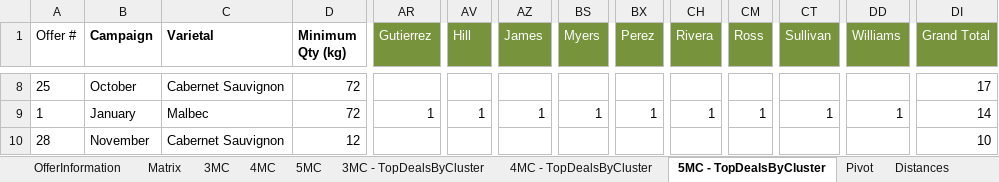
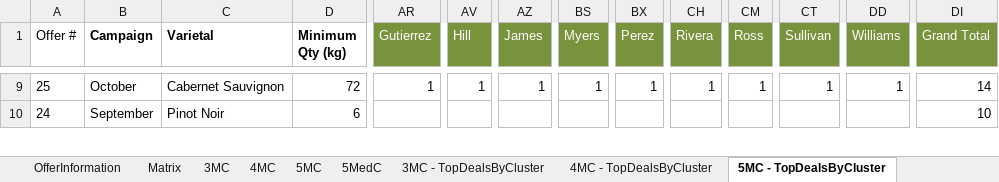
Before and after one commit to clercc/UWBICert, an Excel workbook: Book Examples/Ch2WineKMC.xlsx, sheet 5MC - TopDealsByCluster, drawn as a sheet; only a part is shown, gaps mark what is left out; values as stored, in another font and other column widths than the file's, no borders; conditional formats not drawn; removed rows and columns are numbered as before the commit, all else as after; rows hold the shown columns only; the diff covers the shown part only; the diff names each change by its address in the sheet, - before the commit and + after, or states it on an @@ line.

```diff
--- a/Book Examples/Ch2WineKMC.xlsx (sheet 5MC - TopDealsByCluster)
+++ b/Book Examples/Ch2WineKMC.xlsx (sheet 5MC - TopDealsByCluster)
+sheet tab: 5MedC
-AR9 (Gutierrez): (empty)
+AR9 (Gutierrez): 1
-AV9 (Hill): (empty)
+AV9 (Hill): 1
-AZ9 (James): (empty)
+AZ9 (James): 1
-BS9 (Myers): (empty)
+BS9 (Myers): 1
-BX9 (Perez): (empty)
+BX9 (Perez): 1
-CH9 (Rivera): (empty)
+CH9 (Rivera): 1
-CM9 (Ross): (empty)
+CM9 (Ross): 1
-CT9 (Sullivan): (empty)
+CT9 (Sullivan): 1
-DD9 (Williams): (empty)
+DD9 (Williams): 1
-DI9 (Grand Total): 17
+DI9 (Grand Total): 14
-row 9: 1 | January | Malbec | 72 | 1 | 1 | 1 | 1 | 1 | 1 | 1 | 1 | 1 | 14
-A10 (Offer #): 28
+A10 (Offer #): 24
-B10 (Campaign): November
+B10 (Campaign): September
-C10 (Varietal): Cabernet Sauvignon
+C10 (Varietal): Pinot Noir
-D10 (Minimum Qty (kg)): 12
+D10 (Minimum Qty (kg)): 6
```
Also changed, not shown: 11 added rows, 10 removed rows and 193 edited cells elsewhere in this sheet, sheet 3MC Silhouette, other sheet tabs, formulas that keep their value, 3 other files.
